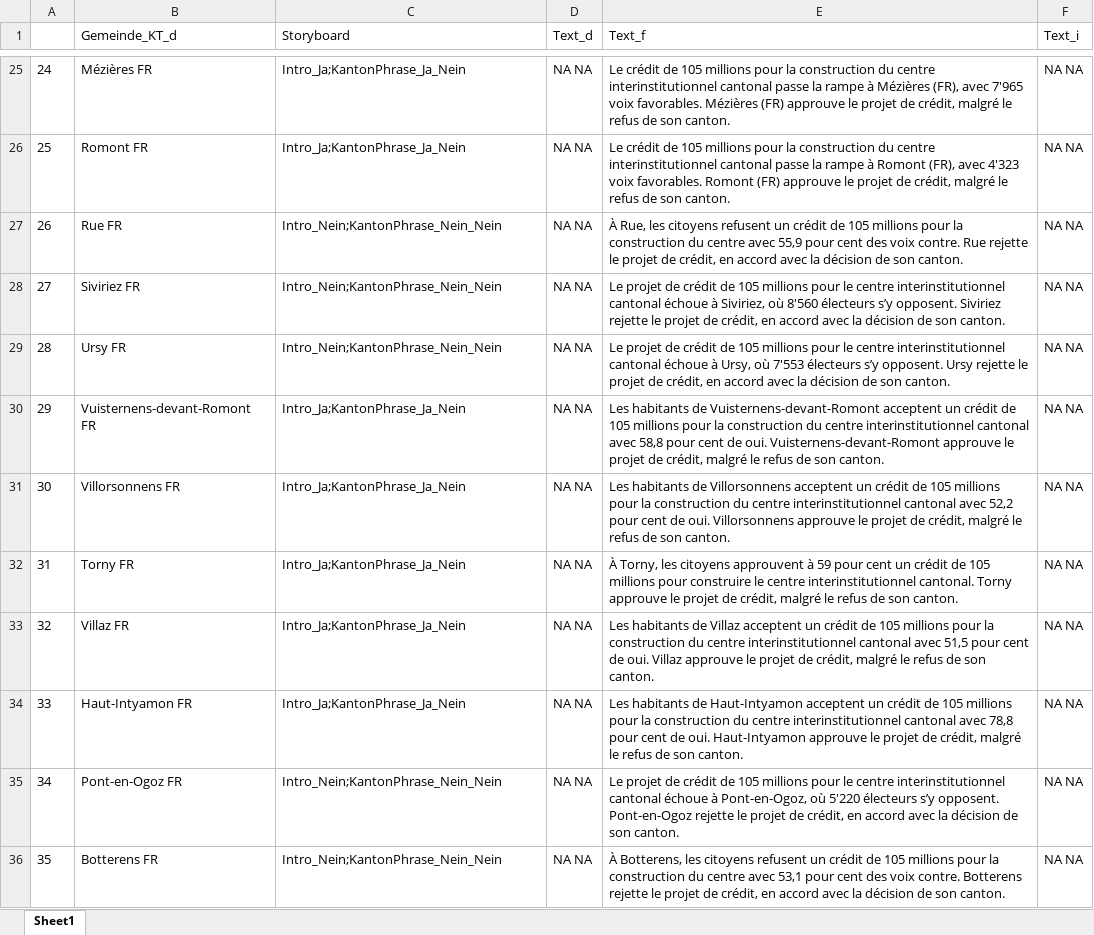
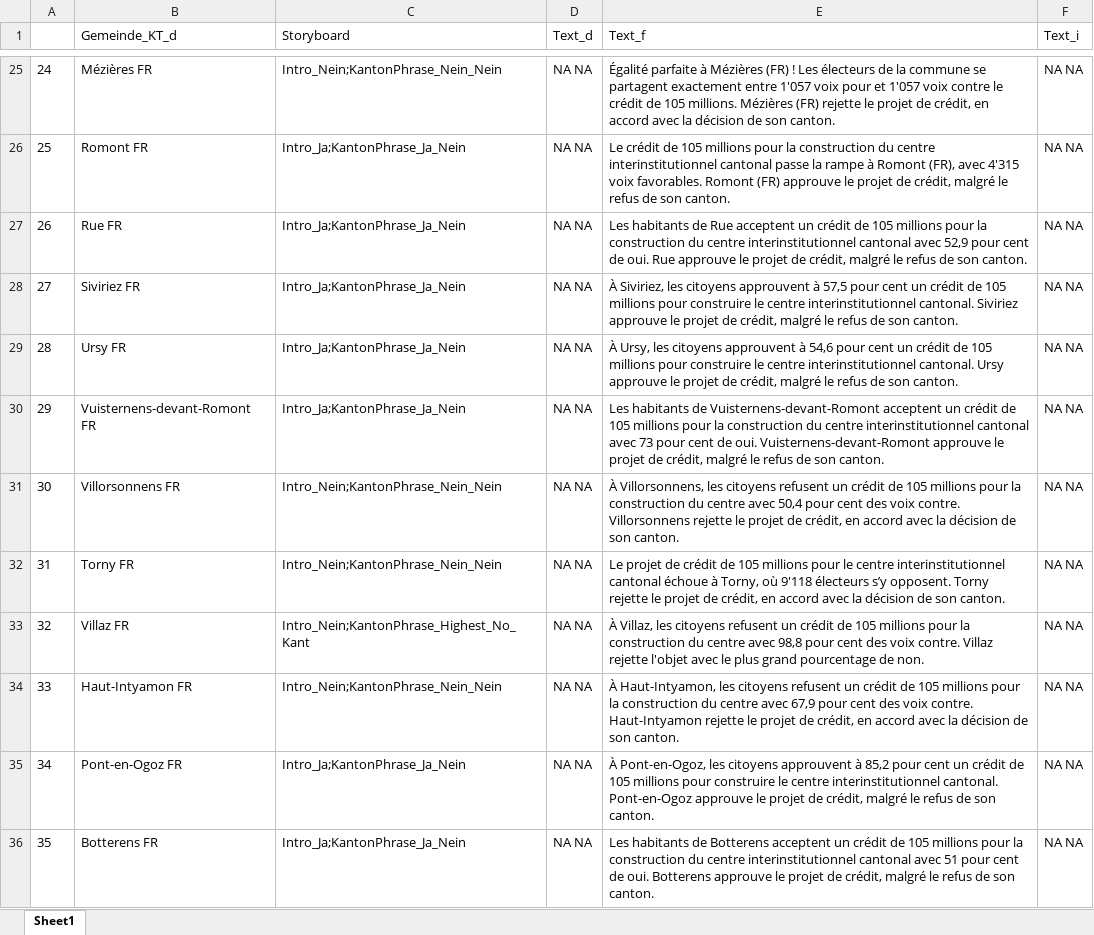
Before and after one commit to awp-finanznachrichten/lena_februar2025, an Excel workbook: Texte/FR_SIC_texte.xlsx, sheet Sheet1, drawn as a sheet; only a part is shown, gaps mark what is left out; values as stored, in another font and other column widths than the file's, no borders; the diff covers the shown part only; the diff names each change by its address in the sheet, - before the commit and + after, or states it on an @@ line.

```diff
--- a/Texte/FR_SIC_texte.xlsx (sheet Sheet1)
+++ b/Texte/FR_SIC_texte.xlsx (sheet Sheet1)
-C25 (Storyboard): Intro_Ja;KantonPhrase_Ja_Nein
+C25 (Storyboard): Intro_Nein;KantonPhrase_Nein_Nein
-E25 (Text_f): Le crédit de 105 millions pour la construction du centre interinstitutionnel cantonal passe la rampe à Mézières (FR), avec 7'965 voix favorables. Mézières (FR) approuve le projet de crédit, malgré le refus de son…
+E25 (Text_f): Égalité parfaite à Mézières (FR) ! Les électeurs de la commune se partagent exactement entre 1'057 voix pour et 1'057 voix contre le crédit de 105 millions. Mézières (FR) rejette le projet de crédit, en accord avec la décision de son…
-E26 (Text_f): …(FR), avec 4'323 voix favorables.…
+E26 (Text_f): …(FR), avec 4'315 voix favorables.…
-C27:C29 (Storyboard): Intro_Nein;KantonPhrase_Nein_Nein
+C27:C29 (Storyboard): Intro_Ja;KantonPhrase_Ja_Nein
-E27 (Text_f): À Rue, les citoyens refusent un crédit de 105 millions pour la construction du centre avec 55,9 pour cent des voix contre. Rue rejette le projet de crédit, en accord avec la décision de son…
+E27 (Text_f): Les habitants de Rue acceptent un crédit de 105 millions pour la construction du centre interinstitutionnel cantonal avec 52,9 pour cent de oui. Rue approuve le projet de crédit, malgré le refus de son…
-E28 (Text_f): Le projet de crédit de 105 millions pour le centre interinstitutionnel cantonal échoue à Siviriez, où 8'560 électeurs s’y opposent. Siviriez rejette le projet de crédit, en accord avec la décision de son…
+E28 (Text_f): À Siviriez, les citoyens approuvent à 57,5 pour cent un crédit de 105 millions pour construire le centre interinstitutionnel cantonal. Siviriez approuve le projet de crédit, malgré le refus de son…
-E29 (Text_f): Le projet de crédit de 105 millions pour le centre interinstitutionnel cantonal échoue à Ursy, où 7'553 électeurs s’y opposent. Ursy rejette le projet de crédit, en accord avec la décision de son…
+E29 (Text_f): À Ursy, les citoyens approuvent à 54,6 pour cent un crédit de 105 millions pour construire le centre interinstitutionnel cantonal. Ursy approuve le projet de crédit, malgré le refus de son…
-E30 (Text_f): …cantonal avec 58,8 pour cent…
+E30 (Text_f): …cantonal avec 73 pour cent…
-C31:C32 (Storyboard): Intro_Ja;KantonPhrase_Ja_Nein
+C31:C32 (Storyboard): Intro_Nein;KantonPhrase_Nein_Nein
-E31 (Text_f): Les habitants de Villorsonnens acceptent un crédit de 105 millions pour la construction du centre interinstitutionnel cantonal avec 52,2 pour cent de oui. Villorsonnens approuve le projet de crédit, malgré le refus de son…
+E31 (Text_f): À Villorsonnens, les citoyens refusent un crédit de 105 millions pour la construction du centre avec 50,4 pour cent des voix contre. Villorsonnens rejette le projet de crédit, en accord avec la décision de son…
-E32 (Text_f): À Torny, les citoyens approuvent à 59 pour cent un crédit de 105 millions pour construire le centre interinstitutionnel cantonal. Torny approuve le projet de crédit, malgré le refus de son…
+E32 (Text_f): Le projet de crédit de 105 millions pour le centre interinstitutionnel cantonal échoue à Torny, où 9'118 électeurs s’y opposent. Torny rejette le projet de crédit, en accord avec la décision de son…
-C33 (Storyboard): Intro_Ja;KantonPhrase_Ja_Nein
+C33 (Storyboard): Intro_Nein;KantonPhrase_Highest_No_Kant
-E33 (Text_f): Les habitants de Villaz acceptent un crédit de 105 millions pour la construction du centre interinstitutionnel cantonal avec 51,5 pour cent de oui. Villaz approuve le projet de crédit, malgré le refus de son canton.
+E33 (Text_f): À Villaz, les citoyens refusent un crédit de 105 millions pour la construction du centre avec 98,8 pour cent des voix contre. Villaz rejette l'objet avec le plus grand pourcentage de non.
-C34 (Storyboard): Intro_Ja;KantonPhrase_Ja_Nein
+C34 (Storyboard): Intro_Nein;KantonPhrase_Nein_Nein
-E34 (Text_f): Les habitants de Haut-Intyamon acceptent un crédit de 105 millions pour la construction du centre interinstitutionnel cantonal avec 78,8 pour cent de oui. Haut-Intyamon approuve le projet de crédit, malgré le refus de son…
+E34 (Text_f): À Haut-Intyamon, les citoyens refusent un crédit de 105 millions pour la construction du centre avec 67,9 pour cent des voix contre. Haut-Intyamon rejette le projet de crédit, en accord avec la décision de son…
-C35:C36 (Storyboard): Intro_Nein;KantonPhrase_Nein_Nein
+C35:C36 (Storyboard): Intro_Ja;KantonPhrase_Ja_Nein
-E35 (Text_f): Le projet de crédit de 105 millions pour le centre interinstitutionnel cantonal échoue à Pont-en-Ogoz, où 5'220 électeurs s’y opposent. Pont-en-Ogoz rejette le projet de crédit, en accord avec la décision de son…
+E35 (Text_f): À Pont-en-Ogoz, les citoyens approuvent à 85,2 pour cent un crédit de 105 millions pour construire le centre interinstitutionnel cantonal. Pont-en-Ogoz approuve le projet de crédit, malgré le refus de son…
-E36 (Text_f): À Botterens, les citoyens refusent un crédit de 105 millions pour la construction du centre avec 53,1 pour cent des voix contre. Botterens rejette le projet de crédit, en accord avec la décision de son…
+E36 (Text_f): Les habitants de Botterens acceptent un crédit de 105 millions pour la construction du centre interinstitutionnel cantonal avec 51 pour cent de oui. Botterens approuve le projet de crédit, malgré le refus de son…
```
Also changed, not shown: 165 edited cells elsewhere in this sheet, Texte/BE_Solarinitiative_texte.xlsx, Texte/LU_Stimmrechtsalter_texte.xlsx, 25 other files.
